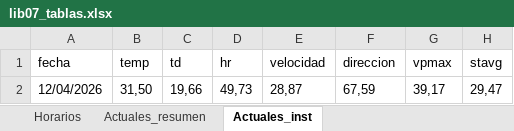
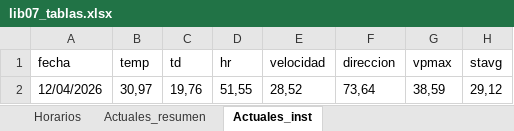
Before and after one commit to asoto59g/Scraper_Meteo, an Excel workbook: salida_csv/lib07_tablas.xlsx, sheet Actuales_inst, drawn as a sheet; values as stored, in another font and other column widths than the file's, no borders; removed rows and columns are numbered as before the commit, all else as after; the diff names each change by its address in the sheet, - before the commit and + after, or states it on an @@ line.

```diff
--- a/salida_csv/lib07_tablas.xlsx (sheet Actuales_inst)
+++ b/salida_csv/lib07_tablas.xlsx (sheet Actuales_inst)
-row 2: 12/04/2026 | 31,50 | 19,66 | 49,73 | 28,87 | 67,59 | 39,17 | 29,47
+row 2: 12/04/2026 | 30,97 | 19,76 | 51,55 | 28,52 | 73,64 | 38,59 | 29,12
```
Also changed, not shown: sheet Horarios, sheet Actuales_resumen, 6 other files.
